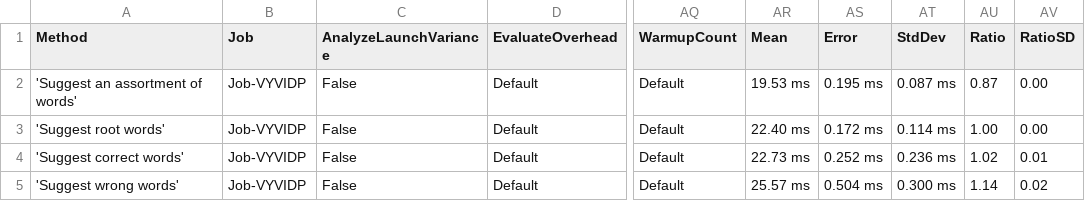
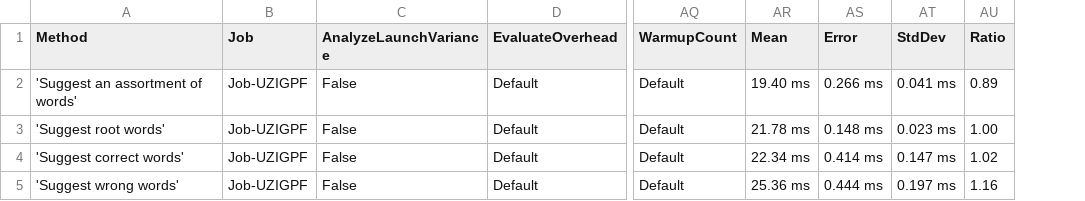
Before and after one commit to aarondandy/WeCantSpell.Hunspell, a CSV file: WeCantSpell.Hunspell.Benchmarking.MicroSuites/BenchmarkDotNet.Artifacts/results/WeCantSpell.Hunspell.Benchmarking.MicroSuites.EnUsWordListSuggestSuite-report.csv, drawn as a sheet; only a part is shown, gaps mark what is left out; the diff names each change by its address in the sheet, - before the commit and + after, or states it on an @@ line.

```diff
--- a/WeCantSpell.Hunspell.Benchmarking.MicroSuites/BenchmarkDotNet.Artifacts/results/WeCantSpell.Hunspell.Benchmarking.MicroSuites.EnUsWordListSuggestSuite-report.csv
+++ b/WeCantSpell.Hunspell.Benchmarking.MicroSuites/BenchmarkDotNet.Artifacts/results/WeCantSpell.Hunspell.Benchmarking.MicroSuites.EnUsWordListSuggestSuite-report.csv
-column AV (RatioSD), rows 2-5: 0.00 | 0.00 | 0.01 | 0.02
-B2:B5 (Job): Job-VYVIDP
+B2:B5 (Job): Job-UZIGPF
-AR2 (Mean): 19.53 ms
+AR2 (Mean): 19.40 ms
-AS2 (Error): 0.195 ms
+AS2 (Error): 0.266 ms
-AT2 (StdDev): 0.087 ms
+AT2 (StdDev): 0.041 ms
-AU2 (Ratio): 0.87
+AU2 (Ratio): 0.89
-AR3 (Mean): 22.40 ms
+AR3 (Mean): 21.78 ms
-AS3 (Error): 0.172 ms
+AS3 (Error): 0.148 ms
-AT3 (StdDev): 0.114 ms
+AT3 (StdDev): 0.023 ms
-AR4 (Mean): 22.73 ms
+AR4 (Mean): 22.34 ms
-AS4 (Error): 0.252 ms
+AS4 (Error): 0.414 ms
-AT4 (StdDev): 0.236 ms
+AT4 (StdDev): 0.147 ms
-AR5 (Mean): 25.57 ms
+AR5 (Mean): 25.36 ms
-AS5 (Error): 0.504 ms
+AS5 (Error): 0.444 ms
-AT5 (StdDev): 0.300 ms
+AT5 (StdDev): 0.197 ms
-AU5 (Ratio): 1.14
+AU5 (Ratio): 1.16
```
Also changed, not shown: WeCantSpell.Hunspell.Benchmarking.MicroSuites/BenchmarkDotNet.Artifacts/results/WeCantSpell.Hunspell.Benchmarking.MicroSuites.EnUsWordListCheckSuite-report.csv, 16 other files.
